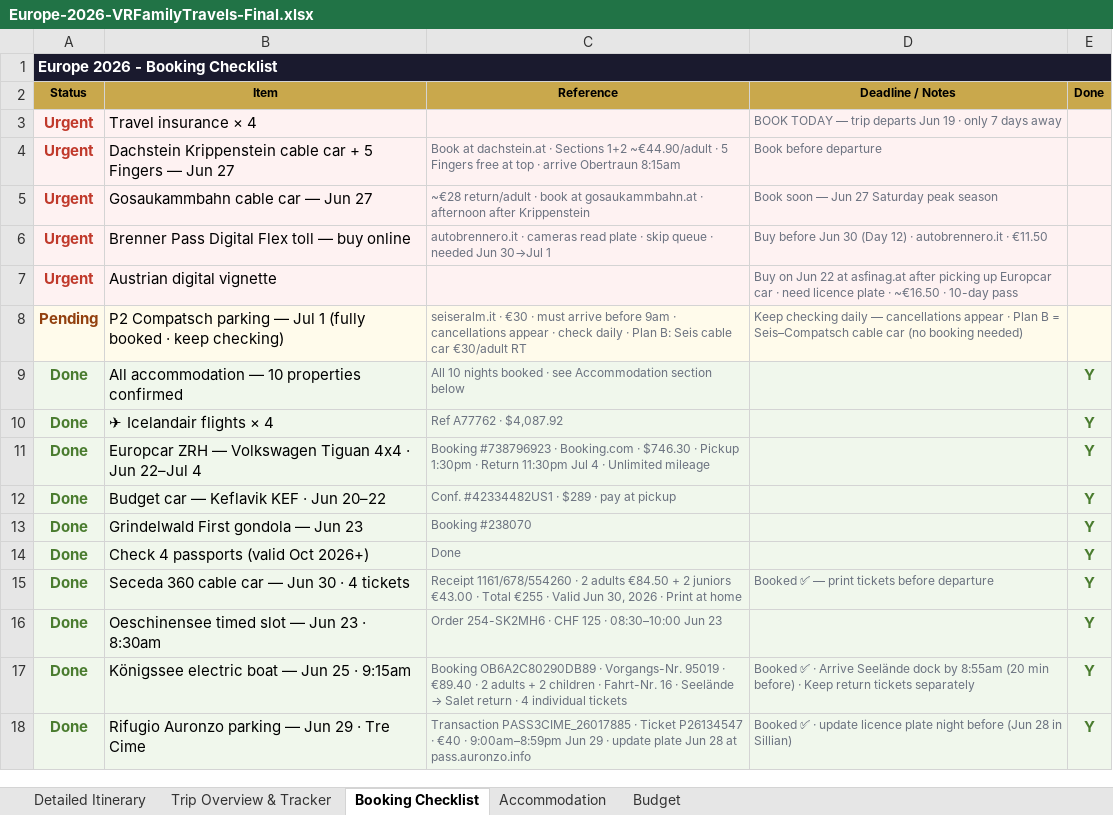
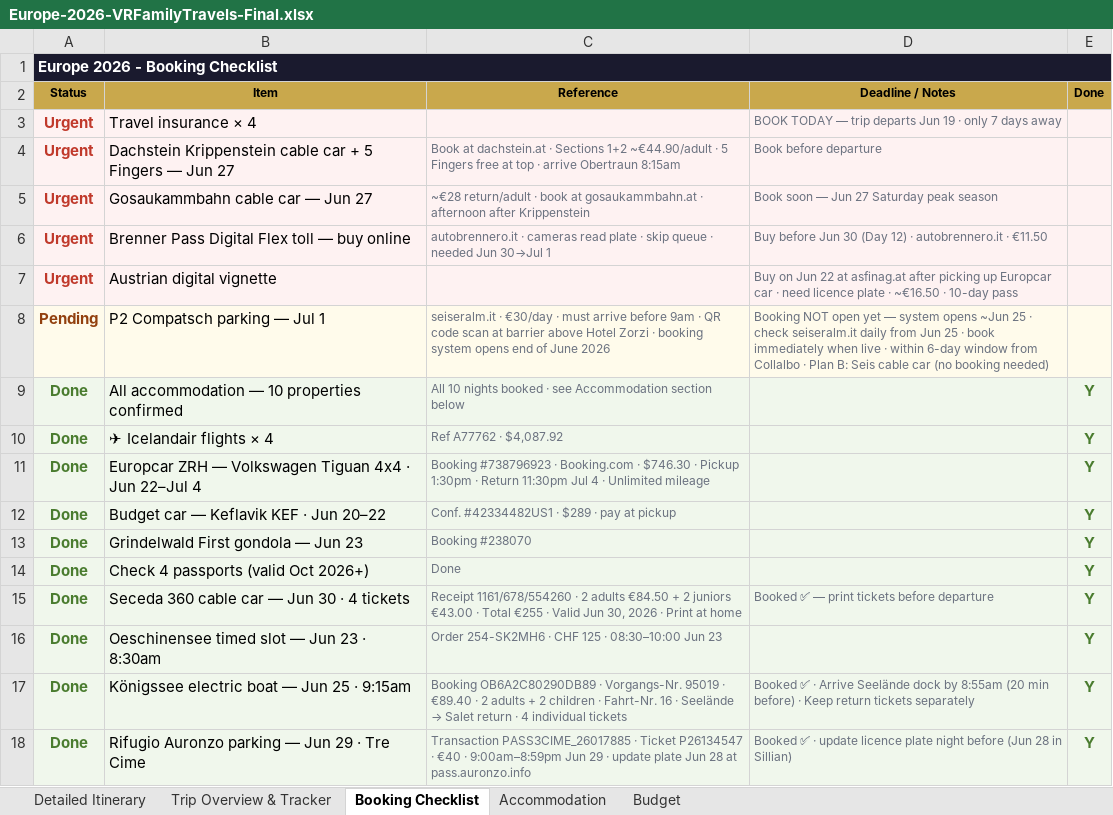
Before and after one commit to rahulrevi-81/travel-journal, an Excel workbook: Europe-2026-VRFamilyTravels-Final.xlsx, sheet Booking Checklist, drawn as a sheet; values as stored, in another font and other column widths than the file's, no borders; the diff names each change by its address in the sheet, - before the commit and + after, or states it on an @@ line.

Commit message:
P2 Compatsch: booking system not open yet · opens end of June 2026 · check seiseralm.it from Jun 25 · book immediately when live · within 6-day window from Collalbo · Plan B Seis cable car

```diff
--- a/Europe-2026-VRFamilyTravels-Final.xlsx (sheet Booking Checklist)
+++ b/Europe-2026-VRFamilyTravels-Final.xlsx (sheet Booking Checklist)
-B8 (Item): P2 Compatsch parking — Jul 1 (fully booked · keep checking)
+B8 (Item): P2 Compatsch parking — Jul 1
-C8 (Reference): seiseralm.it · €30 · must arrive before 9am · cancellations appear · check daily · Plan B: Seis cable car €30/adult RT
+C8 (Reference): seiseralm.it · €30/day · must arrive before 9am · QR code scan at barrier above Hotel Zorzi · booking system opens end of June 2026
-D8 (Deadline / Notes): Keep checking daily — cancellations appear · Plan B = Seis–Compatsch cable car…
+D8 (Deadline / Notes): Booking NOT open yet — system opens ~Jun 25 · check seiseralm.it daily from Jun 25 · book immediately when live · within 6-day window from Collalbo · Plan B: Seis cable car…
```
Also changed, not shown: 2 other files.
